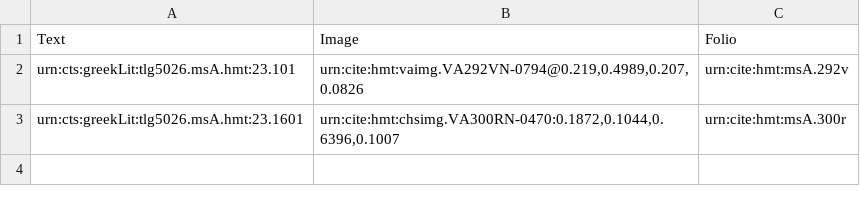
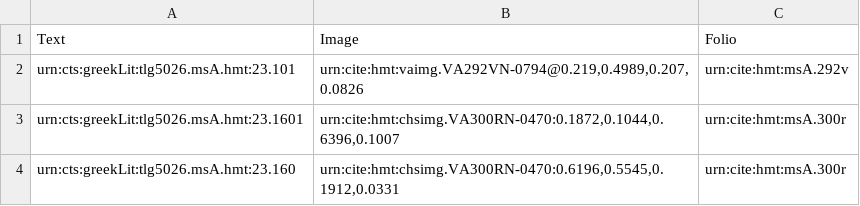
Before and after one commit to hmteditors/uwash, a CSV file: collections/venA-mainScholia.csv, drawn as a sheet.

Commit message:
Update venA-mainScholia.csv

```diff
--- a/collections/venA-mainScholia.csv
+++ b/collections/venA-mainScholia.csv
@@ -3 +3,2 @@ urn:cts:greekLit:tlg5026.msA.hmt:23.101,"urn:cite:hmt:vaimg.VA292VN-0794@0.219,0
 urn:cts:greekLit:tlg5026.msA.hmt:23.1601,"urn:cite:hmt:chsimg.VA300RN-0470:0.1872,0.1044,0.6396,0.1007",urn:cite:hmt:msA.300r
+urn:cts:greekLit:tlg5026.msA.hmt:23.160,"urn:cite:hmt:chsimg.VA300RN-0470:0.6196,0.5545,0.1912,0.0331", urn:cite:hmt:msA.300r
```
